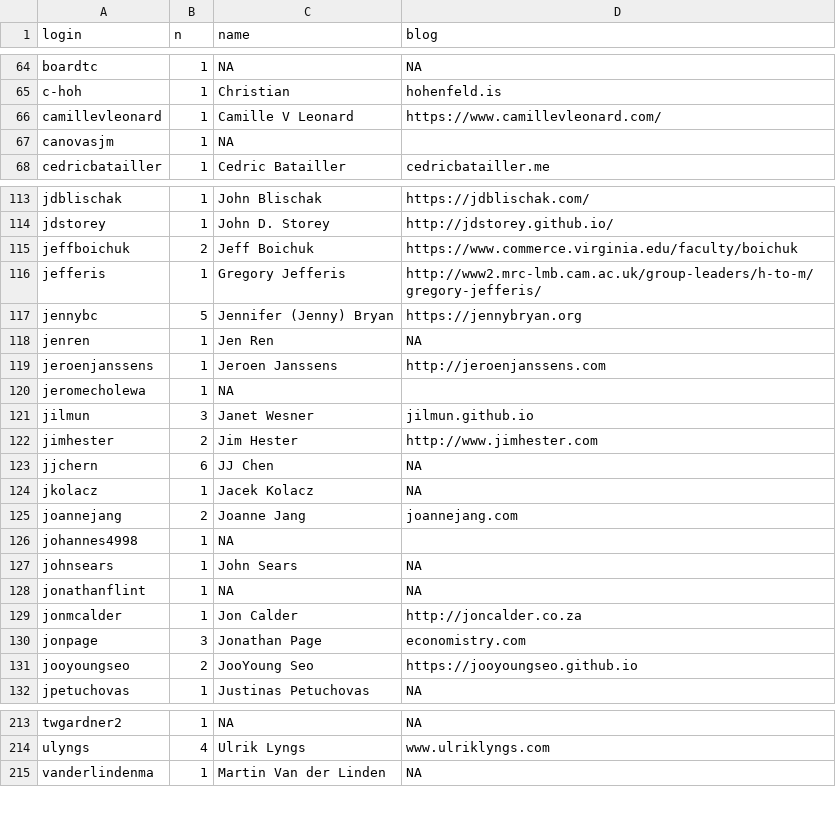
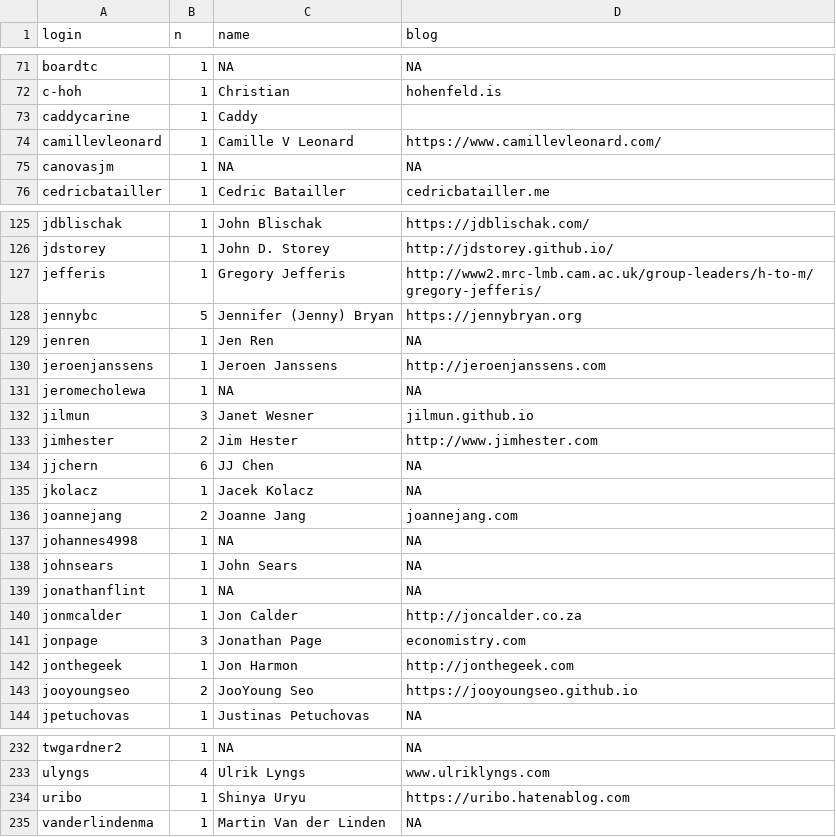
Before and after one commit to hadley/r4ds, a CSV file: contributors.csv, drawn as a sheet; only a part is shown, gaps mark what is left out; the diff covers the shown part only.

```diff
--- a/contributors.csv
+++ b/contributors.csv
@@ -65,4 +72,5 @@ boardtc,1,NA,NA
 c-hoh,1,Christian,hohenfeld.is
+caddycarine,1,Caddy,
 camillevleonard,1,Camille V Leonard,https://www.camillevleonard.com/
-canovasjm,1,NA,
+canovasjm,1,NA,NA
 cedricbatailler,1,Cedric Batailler,cedricbatailler.me
@@ -114,3 +126,2 @@ jdblischak,1,John Blischak,https://jdblischak.com/
 jdstorey,1,John D. Storey,http://jdstorey.github.io/
-jeffboichuk,2,Jeff Boichuk,https://www.commerce.virginia.edu/faculty/boichuk
 jefferis,1,Gregory Jefferis,http://www2.mrc-lmb.cam.ac.uk/group-leaders/h-to-m/gregory-jefferis/
@@ -119,3 +130,3 @@ jenren,1,Jen Ren,NA
 jeroenjanssens,1,Jeroen Janssens,http://jeroenjanssens.com
-jeromecholewa,1,NA,
+jeromecholewa,1,NA,NA
 jilmun,3,Janet Wesner,jilmun.github.io
@@ -125,3 +136,3 @@ jkolacz,1,Jacek Kolacz,NA
 joannejang,2,Joanne Jang,joannejang.com
-johannes4998,1,NA,
+johannes4998,1,NA,NA
 johnsears,1,John Sears,NA
@@ -130,2 +141,3 @@ jonmcalder,1,Jon Calder,http://joncalder.co.za
 jonpage,3,Jonathan Page,economistry.com
+jonthegeek,1,Jon Harmon,http://jonthegeek.com
 jooyoungseo,2,JooYoung Seo,https://jooyoungseo.github.io
@@ -214,2 +233,3 @@ twgardner2,1,NA,NA
 ulyngs,4,Ulrik Lyngs,www.ulriklyngs.com
+uribo,1,Shinya Uryu,https://uribo.hatenablog.com
 vanderlindenma,1,Martin Van der Linden,NA
```
Also changed, not shown: 19 added rows and 6 edited cells elsewhere in this file.
